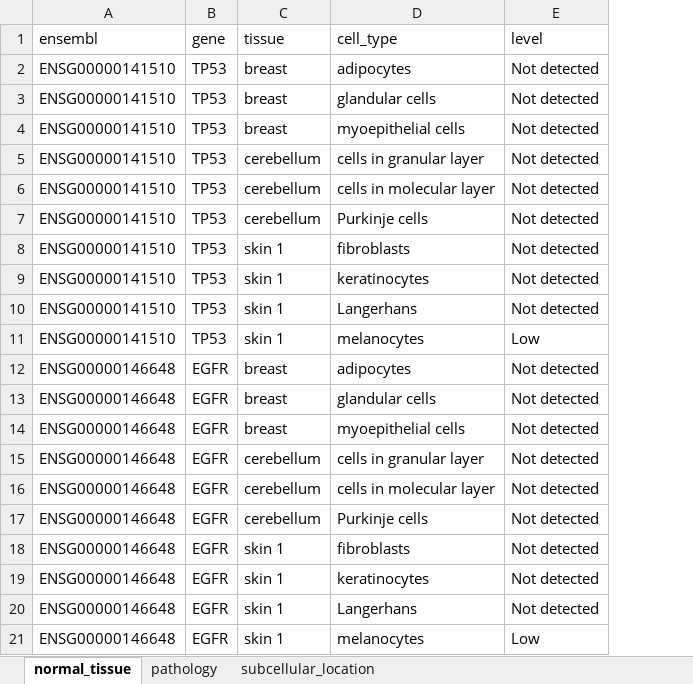
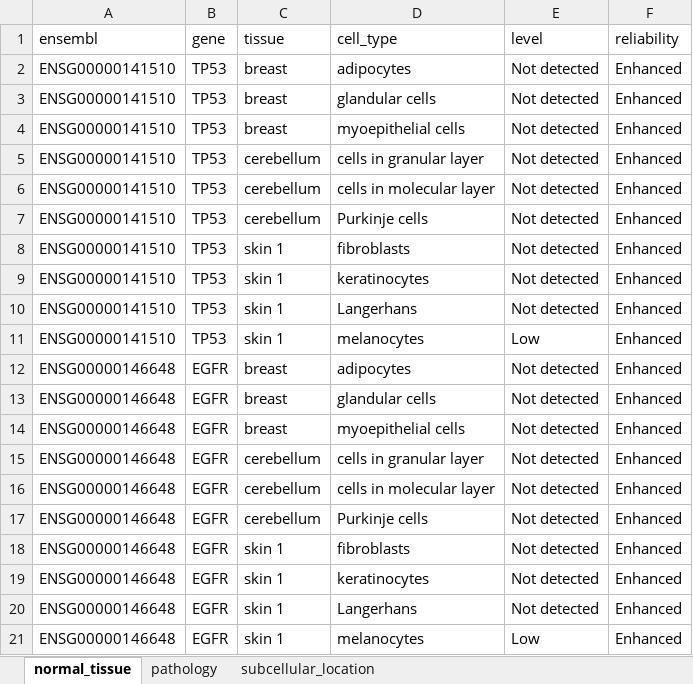
Before and after one commit to anhtr/HPAanalyze, an Excel workbook: docs/reference/TP53_EGFR_in_tissue_cancer.xlsx.xlsx, sheet normal_tissue, drawn as a sheet; values as stored, in another font and other column widths than the file's, no borders; the diff names each change by its address in the sheet, - before the commit and + after, or states it on an @@ line.

```diff
--- a/docs/reference/TP53_EGFR_in_tissue_cancer.xlsx.xlsx (sheet normal_tissue)
+++ b/docs/reference/TP53_EGFR_in_tissue_cancer.xlsx.xlsx (sheet normal_tissue)
+column F (reliability), rows 2-21: all Enhanced
```
Also changed, not shown: sheet subcellular_location, sheet pathology, 46 other files.
